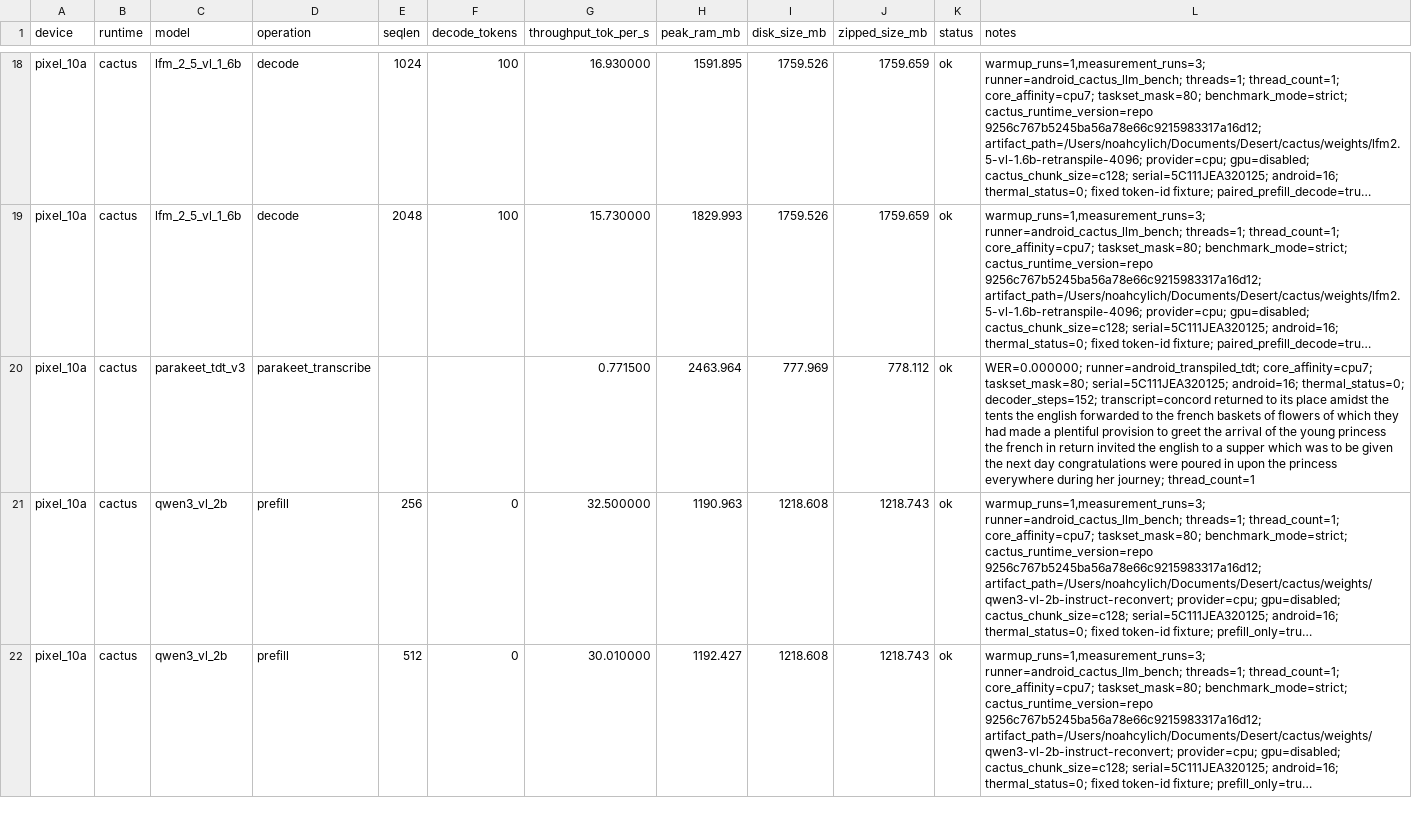
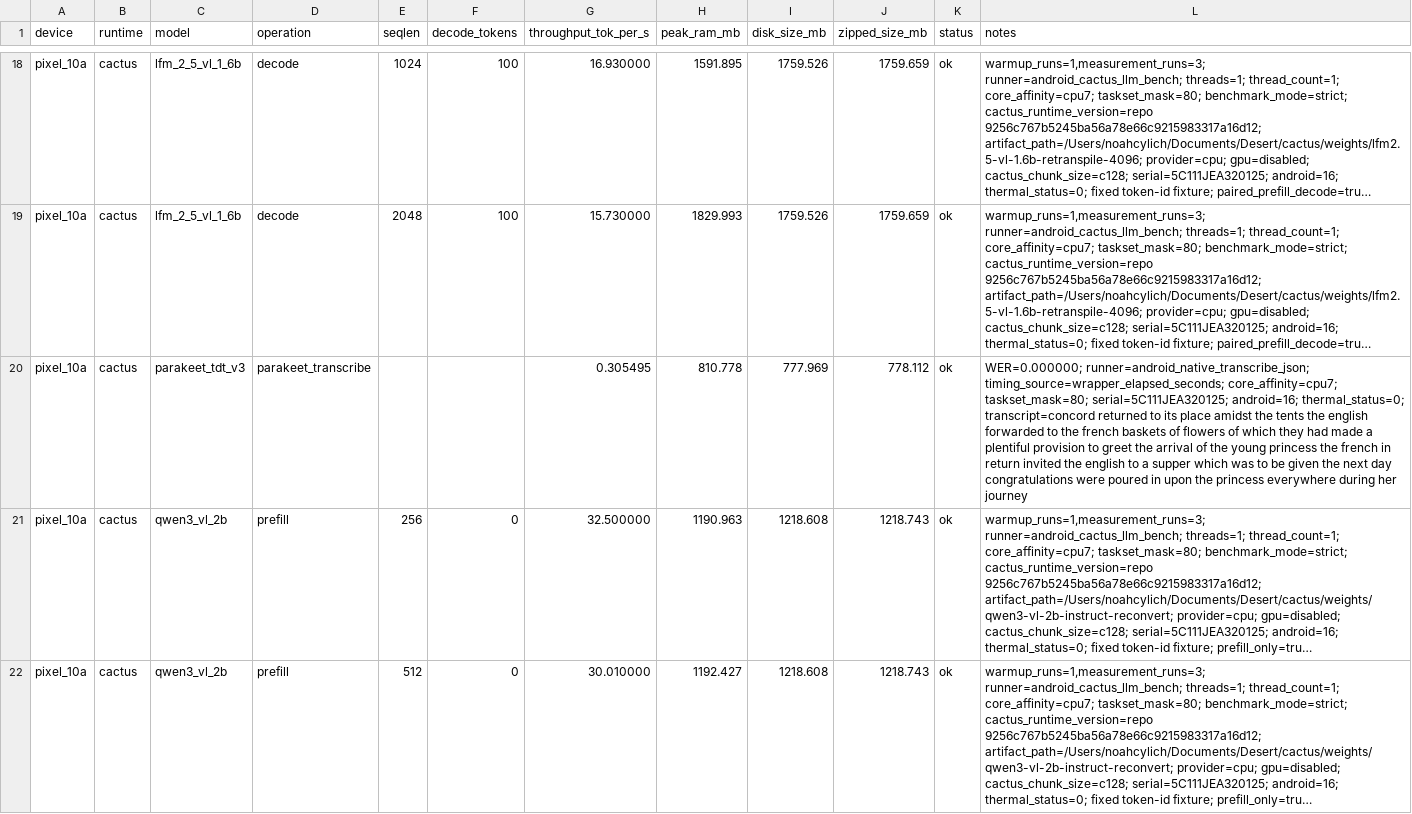
Before and after one commit to cactus-compute/cactus, a CSV file: experiments/matrix/results/matrix_pixel_10a_single_thread.csv, drawn as a sheet; only a part is shown, gaps mark what is left out; long unchanged cells end in …; the diff covers the shown part only; the diff names each change by its address in the sheet, - before the commit and + after, or states it on an @@ line.

```diff
--- a/experiments/matrix/results/matrix_pixel_10a_single_thread.csv
+++ b/experiments/matrix/results/matrix_pixel_10a_single_thread.csv
-G20 (throughput_tok_per_s): 0.771500
+G20 (throughput_tok_per_s): 0.305495
-H20 (peak_ram_mb): 2463.964
+H20 (peak_ram_mb): 810.778
-L20 (notes): WER=0.000000; runner=android_transpiled_tdt; core_affinity=cpu7; taskset_mask=80; serial=5C111JEA320125; android=16; thermal_status=0; decoder_steps=152; transcript=concord returned to its place amidst the tents the english forwarded to the french baskets of flowers of which they had made a plentiful provision to greet the arrival of the young princess the french in return invited the english to a supper which was to be given the next day congratulations were poured in upon the princess everywhere during her journey; thread_count=1
+L20 (notes): WER=0.000000; runner=android_native_transcribe_json; timing_source=wrapper_elapsed_seconds; core_affinity=cpu7; taskset_mask=80; serial=5C111JEA320125; android=16; thermal_status=0; transcript=concord returned to its place amidst the tents the english forwarded to the french baskets of flowers of which they had made a plentiful provision to greet the arrival of the young princess the french in return invited the english to a supper which was to be given the next day congratulations were poured in upon the princess everywhere during her journey
```
Also changed, not shown: 3 edited cells elsewhere in this file, experiments/matrix/results/matrix_mac_m4pro_single_thread.csv.
